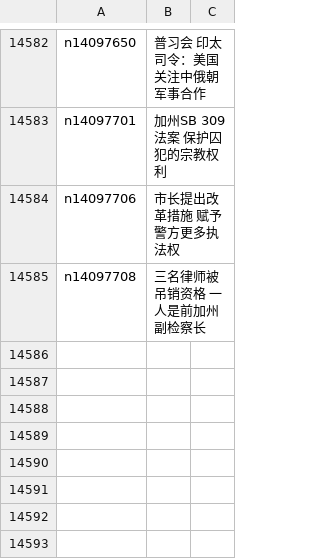
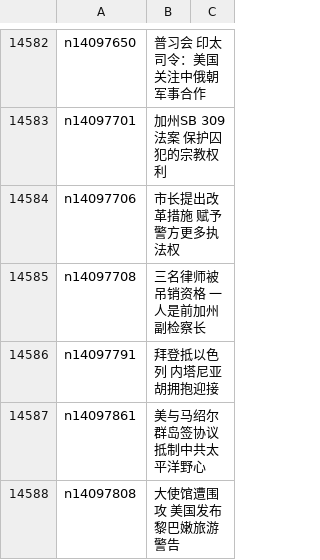
Before and after one commit to epic-marker/epoch-news, a CSV file: indexes/ncid1078159.csv, drawn as a sheet; only a part is shown, gaps mark what is left out.

```diff
--- a/indexes/ncid1078159.csv
+++ b/indexes/ncid1078159.csv
@@ -14585 +14585,4 @@ n14097706,市长提出改革措施 赋予警方更多执法权
 n14097708,三名律师被吊销资格 一人是前加州副检察长
+n14097791,拜登抵以色列 内塔尼亚胡拥抱迎接
+n14097861,美与马绍尔群岛签协议 抵制中共太平洋野心
+n14097808,大使馆遭围攻 美国发布黎巴嫩旅游警告
```
Also changed, not shown: indexes/ncid282.csv, indexes/ncid283.csv, 37 other files.
